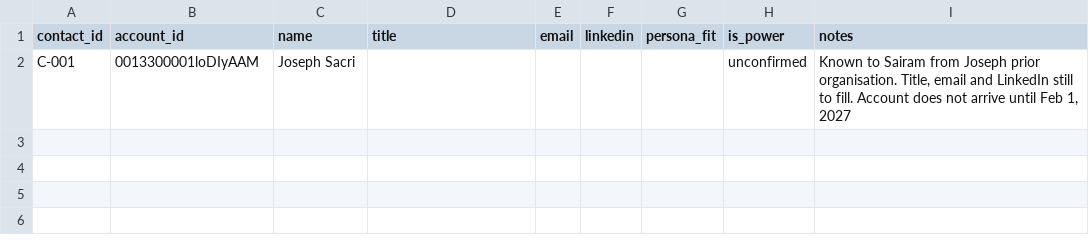
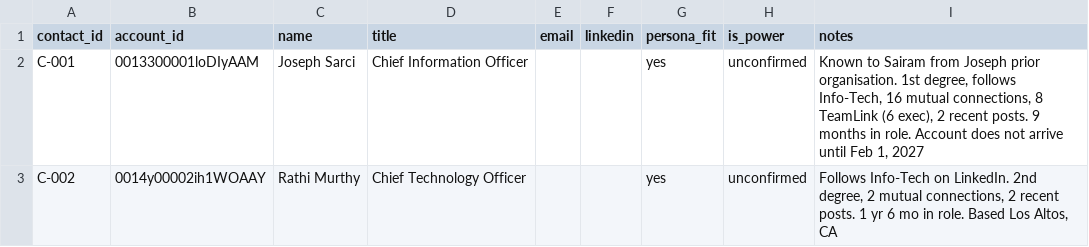
Before and after one commit to sgajavel/Ai-for-work, a CSV file: data/contacts.csv, drawn as a sheet.

```diff
--- a/data/contacts.csv
+++ b/data/contacts.csv
@@ -1,2 +1,3 @@
 contact_id,account_id,name,title,email,linkedin,persona_fit,is_power,notes
-C-001,0013300001loDIyAAM,Joseph Sacri,,,,,unconfirmed,"Known to Sairam from Joseph prior organisation. Title, email and LinkedIn still to fill. Account does not arrive until Feb 1, 2027"
+C-001,0013300001loDIyAAM,Joseph Sarci,Chief Information Officer,,,yes,unconfirmed,"Known to Sairam from Joseph prior organisation. 1st degree, follows Info-Tech, 16 mutual connections, 8 TeamLink (6 exec), 2 recent posts. 9 months in role. Account does not arrive until Feb 1, 2027"
+C-002,0014y00002ih1WOAAY,Rathi Murthy,Chief Technology Officer,,,yes,unconfirmed,"Follows Info-Tech on LinkedIn. 2nd degree, 2 mutual connections, 2 recent posts. 1 yr 6 mo in role. Based Los Altos, CA"
```
Also changed, not shown: data/accounts.csv, data/signals.csv, 2 other files.
